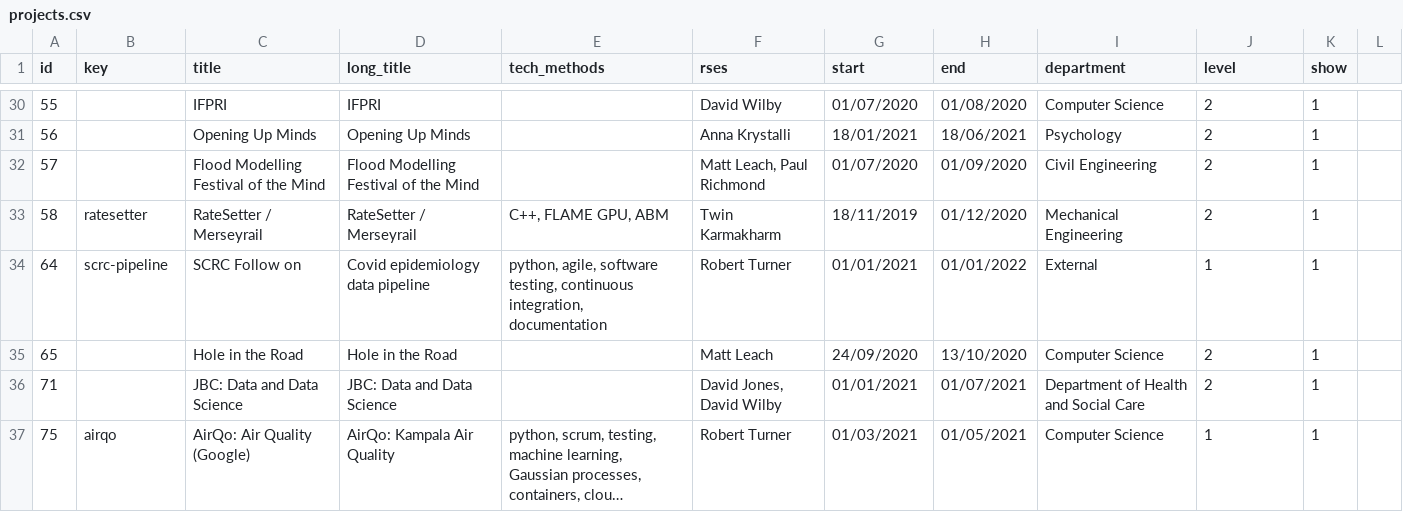
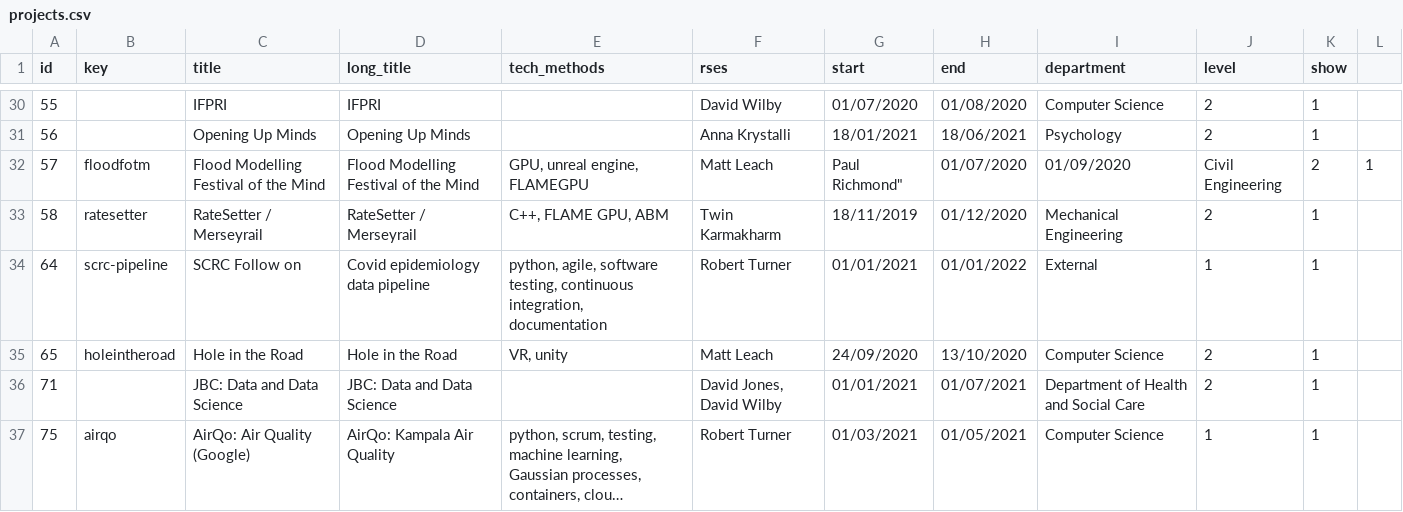
Before and after one commit to RSE-Sheffield/RSE-Sheffield.github.io, a CSV file: _data/projects.csv, drawn as a sheet; only a part is shown, gaps mark what is left out; long unchanged cells end in ….

Commit message:
Matt Leach Project Descriptions

```diff
--- a/_data/projects.csv
+++ b/_data/projects.csv
@@ -31,6 +31,6 @@ id,key,title,long_title,tech_methods,rses,start,end,department,level,show
 56,,Opening Up Minds,Opening Up Minds,,Anna Krystalli,18/01/2021,18/06/2021,Psychology,2,1
-57,,Flood Modelling Festival of the Mind,Flood Modelling Festival of the Mind,,"Matt Leach, Paul Richmond",01/07/2020,01/09/2020,Civil Engineering,2,1
+57,floodfotm,Flood Modelling Festival of the Mind,Flood Modelling Festival of the Mind,"GPU, unreal engine, FLAMEGPU",Matt Leach, Paul Richmond",01/07/2020,01/09/2020,Civil Engineering,2,1
 58,ratesetter,RateSetter / Merseyrail,RateSetter / Merseyrail,"C++, FLAME GPU, ABM",Twin Karmakharm,18/11/2019,01/12/2020,Mechanical Engineering,2,1
 64,scrc-pipeline,SCRC Follow on,Covid epidemiology data pipeline,"python, agile, software testing, continuous integration, documentation",Robert Turner,01/01/2021,01/01/2022,External,1,1
-65,,Hole in the Road,Hole in the Road,,Matt Leach,24/09/2020,13/10/2020,Computer Science,2,1
+65,holeintheroad,Hole in the Road,Hole in the Road,"VR, unity",Matt Leach,24/09/2020,13/10/2020,Computer Science,2,1
 71,,JBC: Data and Data Science,JBC: Data and Data Science,,"David Jones, David Wilby",01/01/2021,01/07/2021,Department of Health and Social Care,2,1
```
Also changed, not shown: 2 other files.
